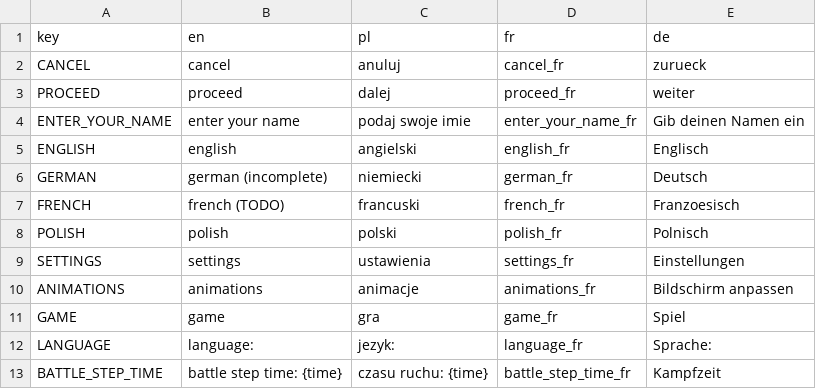
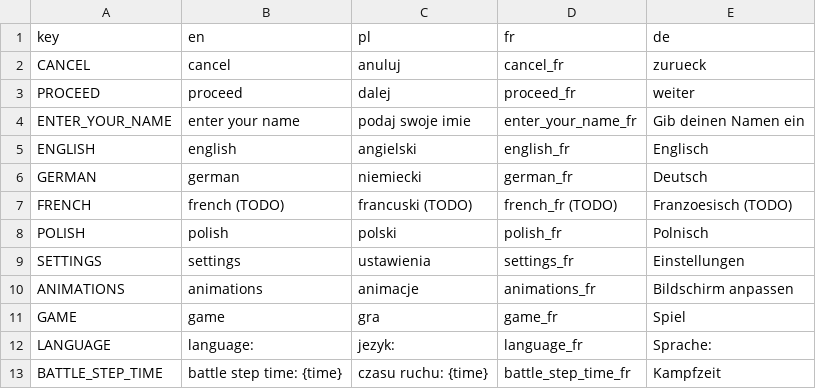
Before and after one commit to debris/autobattler, a CSV file: UI/Translations/translations.csv, drawn as a sheet; only a part is shown; the diff covers the shown part only.

Commit message:
the rest of german translations

```diff
--- a/UI/Translations/translations.csv
+++ b/UI/Translations/translations.csv
@@ -5,4 +5,4 @@
 "ENGLISH","english","angielski","english_fr","Englisch"
-"GERMAN","german (incomplete)","niemiecki","german_fr","Deutsch"
-"FRENCH","french (TODO)","francuski","french_fr","Franzoesisch"
+"GERMAN","german","niemiecki","german_fr","Deutsch"
+"FRENCH","french (TODO)","francuski (TODO)","french_fr (TODO)","Franzoesisch (TODO)"
 "POLISH","polish","polski","polish_fr","Polnisch"
```
Also changed, not shown: 24 edited cells elsewhere in this file, 5 other files.
